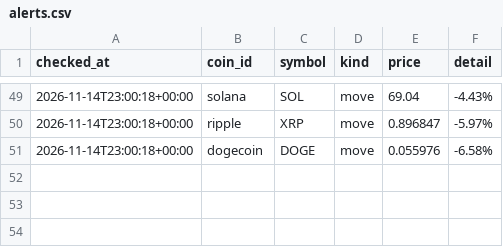
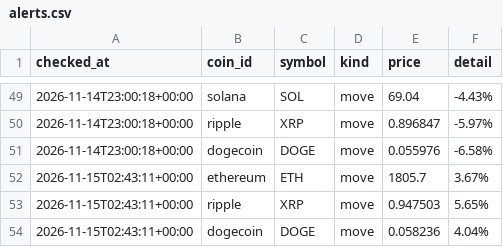
Before and after one commit to niratiiyer/price-tracker, a CSV file: data/alerts.csv, drawn as a sheet; only a part is shown, gaps mark what is left out; the diff names each change by its address in the sheet, - before the commit and + after, or states it on an @@ line.

```diff
--- a/data/alerts.csv
+++ b/data/alerts.csv
+row 52: 2026-11-15T02:43:11+00:00 | ethereum | ETH | move | 1805.7 | 3.67%
+row 53: 2026-11-15T02:43:11+00:00 | ripple | XRP | move | 0.947503 | 5.65%
+row 54: 2026-11-15T02:43:11+00:00 | dogecoin | DOGE | move | 0.058236 | 4.04%
```
Also changed, not shown: data/prices.csv.
